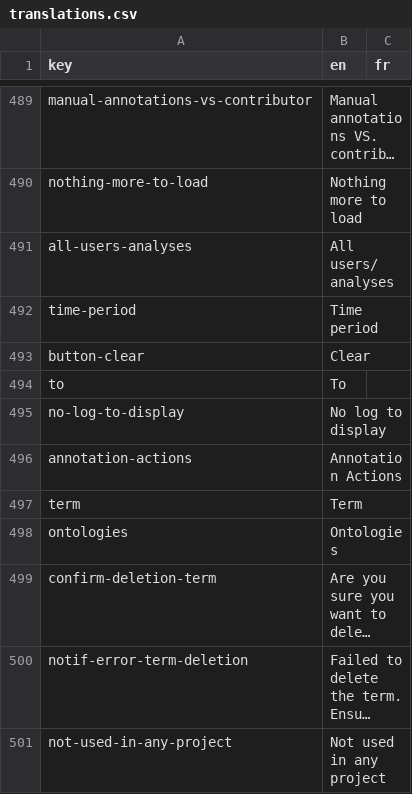
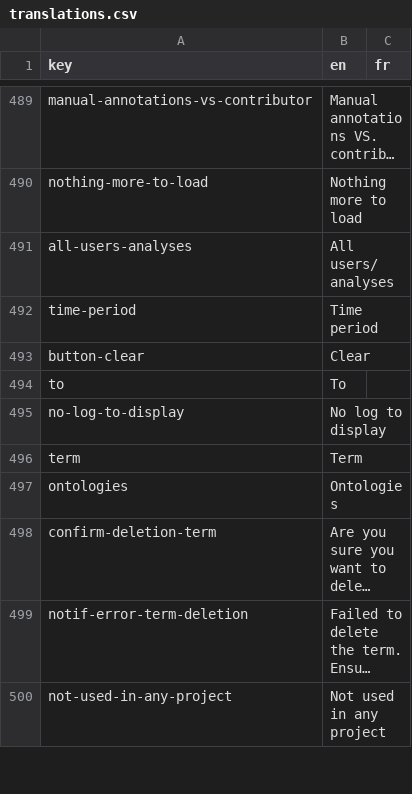
Before and after one commit to cytomine/Cytomine-Web-UI, a CSV file: src/locales/translations.csv, drawn as a sheet; only a part is shown, gaps mark what is left out; long unchanged cells end in …; the diff covers the shown part only; the diff names each change by its address in the sheet, - before the commit and + after, or states it on an @@ line.

Commit message:
Annotation selections in stats instead of annotation actions

```diff
--- a/src/locales/translations.csv
+++ b/src/locales/translations.csv
-row 496: annotation-actions | Annotation Actions
```
Also changed, not shown: 4 edited cells elsewhere in this file, 3 other files.
